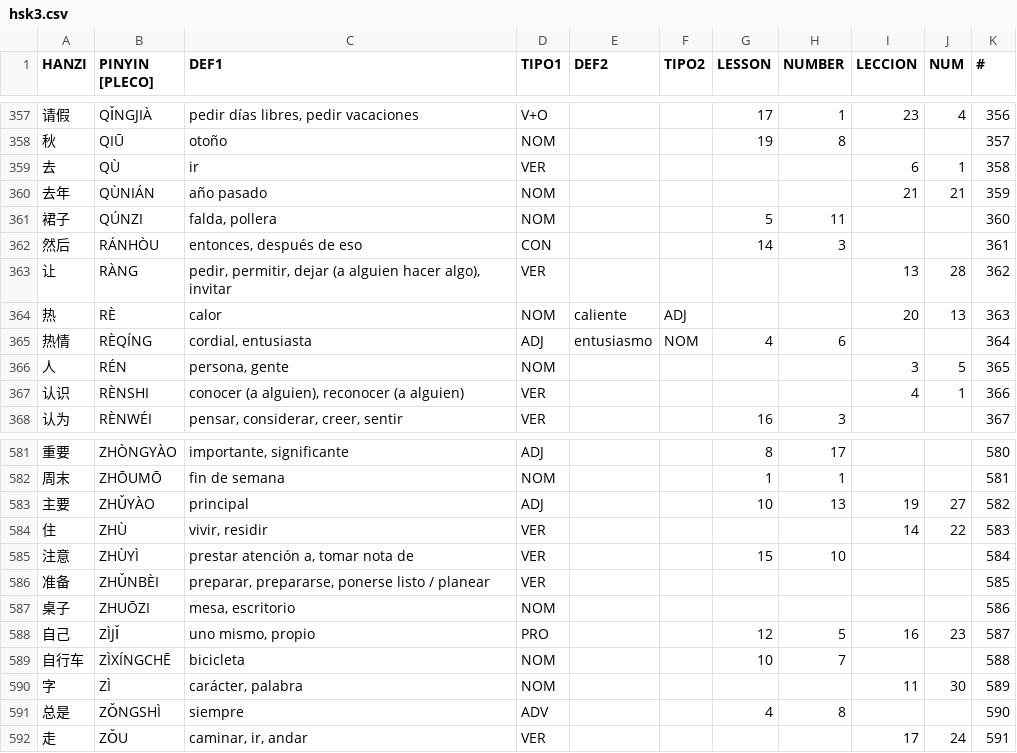
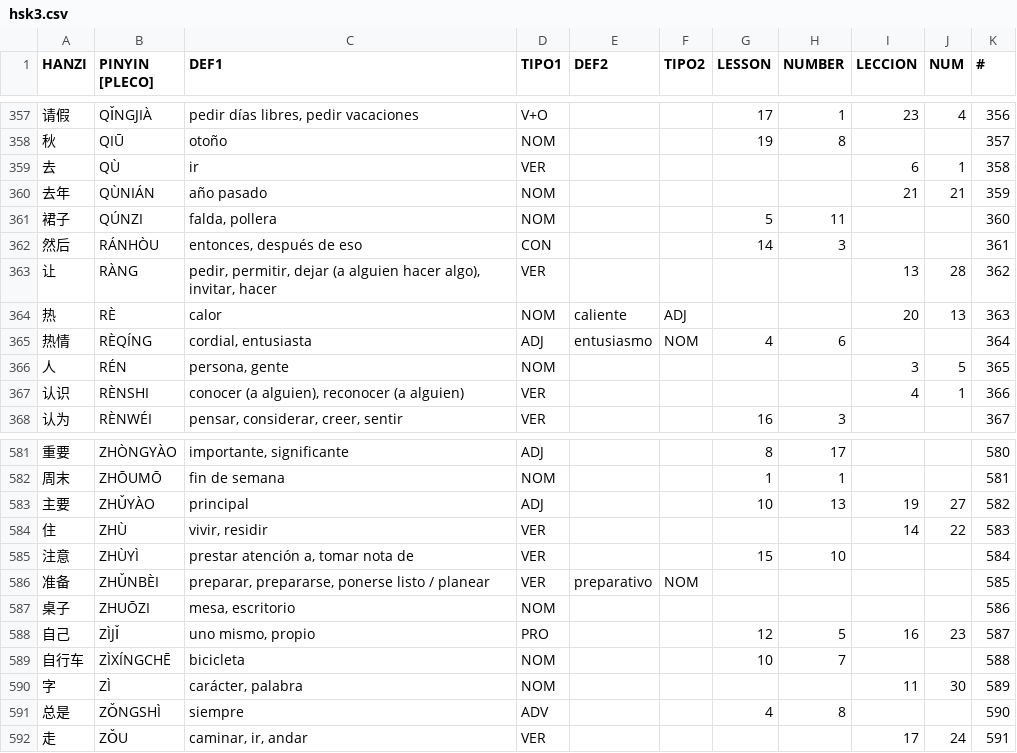
Before and after one commit to pablo-cerve/confucio, a CSV file: lessons/hsk3/hsk3.csv, drawn as a sheet; only a part is shown, gaps mark what is left out.

```diff
--- a/lessons/hsk3/hsk3.csv
+++ b/lessons/hsk3/hsk3.csv
@@ -362,3 +362,3 @@ HANZI,PINYIN [PLECO],DEF1,TIPO1,DEF2,TIPO2,LESSON,NUMBER,LECCION,NUM,#
 然后,RÁNHÒU,"entonces, después de eso",CON,,,14,3,,,361
-让,RÀNG,"pedir, permitir, dejar (a alguien hacer algo), invitar",VER,,,,,13,28,362
+让,RÀNG,"pedir, permitir, dejar (a alguien hacer algo), invitar, hacer",VER,,,,,13,28,362
 热,RÈ,calor,NOM,caliente,ADJ,,,20,13,363
@@ -585,3 +585,3 @@ HANZI,PINYIN [PLECO],DEF1,TIPO1,DEF2,TIPO2,LESSON,NUMBER,LECCION,NUM,#
 注意,ZHÙYÌ,"prestar atención a, tomar nota de",VER,,,15,10,,,584
-准备,ZHǓNBÈI,"preparar, prepararse, ponerse listo / planear",VER,,,,,,,585
+准备,ZHǓNBÈI,"preparar, prepararse, ponerse listo / planear",VER,preparativo,NOM,,,,,585
 桌子,ZHUŌZI,"mesa, escritorio",NOM,,,,,,,586
```
Also changed, not shown: lessons/hsk4/hsk4.csv, 2 other files.
